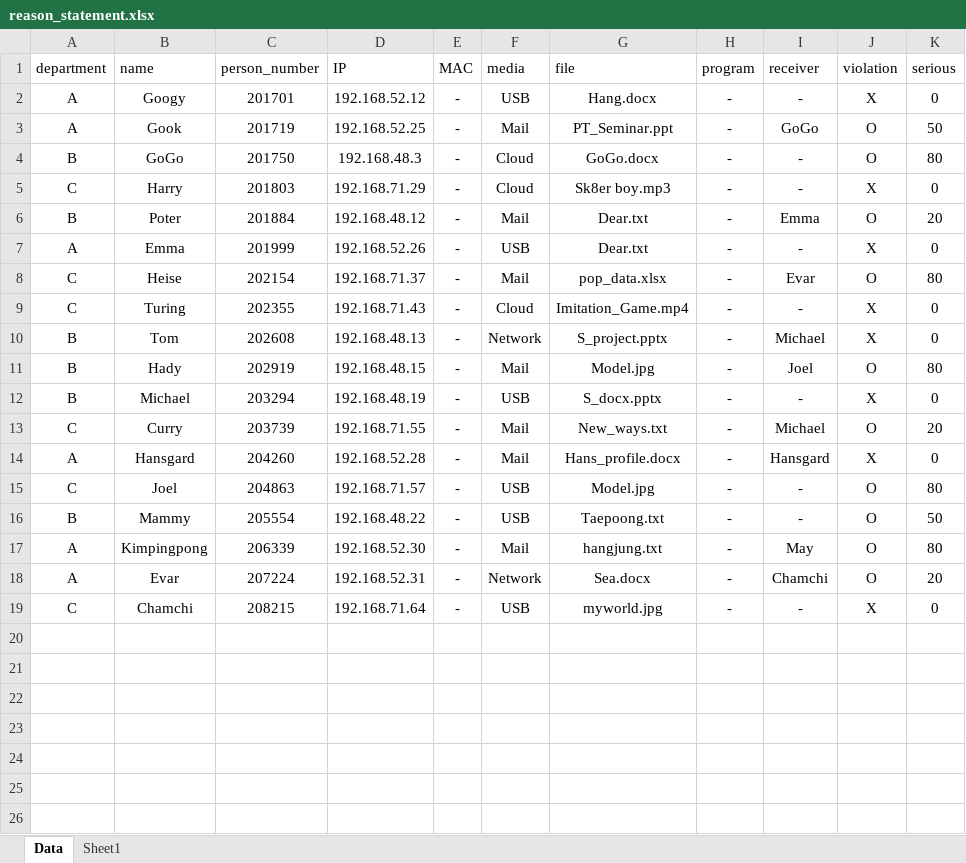
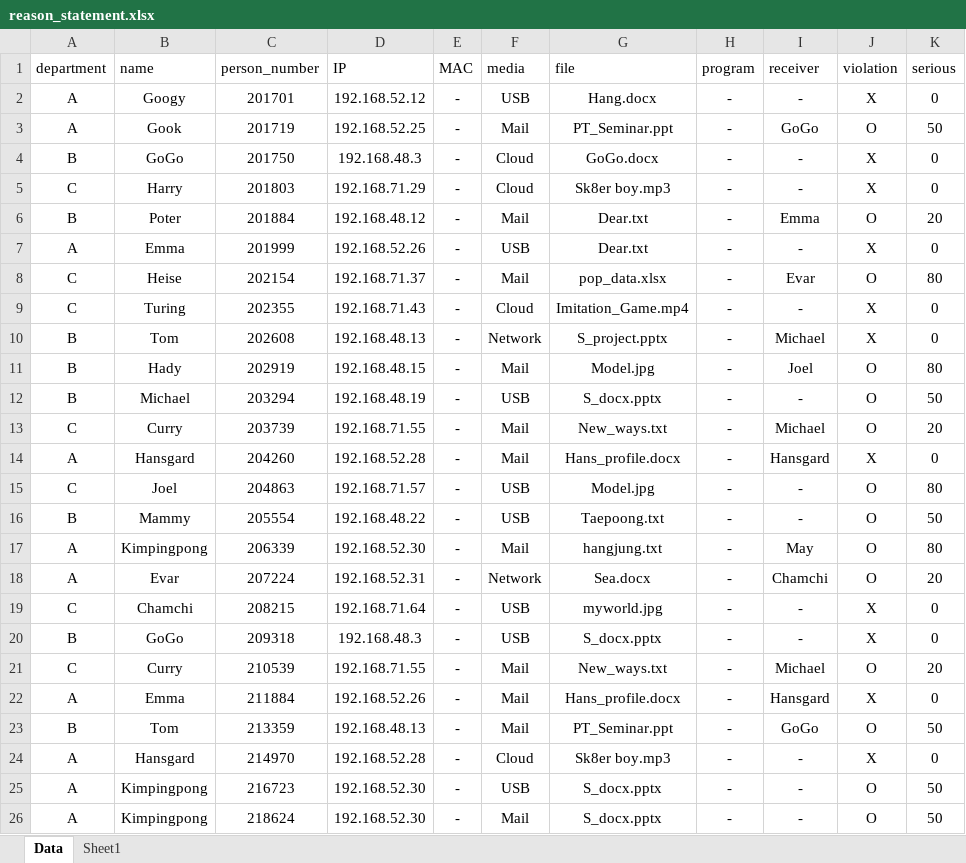
Before and after one commit to yhyeon/SOA, an Excel workbook: reason_table/reason_statement.xlsx, sheet Data, drawn as a sheet; values as stored, in another font and other column widths than the file's, no borders; the diff names each change by its address in the sheet, - before the commit and + after, or states it on an @@ line.

```diff
--- a/reason_table/reason_statement.xlsx (sheet Data)
+++ b/reason_table/reason_statement.xlsx (sheet Data)
-J4 (violation): O
+J4 (violation): X
-K4 (serious): 80
+K4 (serious): 0
-J12 (violation): X
+J12 (violation): O
-K12 (serious): 0
+K12 (serious): 50
+row 20: B | GoGo | 209318 | 192.168.48.3 | - | USB | S_docx.pptx | - | - | X | 0
+row 21: C | Curry | 210539 | 192.168.71.55 | - | Mail | New_ways.txt | - | Michael | O | 20
+row 22: A | Emma | 211884 | 192.168.52.26 | - | Mail | Hans_profile.docx | - | Hansgard | X | 0
+row 23: B | Tom | 213359 | 192.168.48.13 | - | Mail | PT_Seminar.ppt | - | GoGo | O | 50
+row 24: A | Hansgard | 214970 | 192.168.52.28 | - | Cloud | Sk8er boy.mp3 | - | - | X | 0
+row 25: A | Kimpingpong | 216723 | 192.168.52.30 | - | USB | S_docx.pptx | - | - | O | 50
+row 26: A | Kimpingpong | 218624 | 192.168.52.30 | - | Mail | S_docx.pptx | - | - | O | 50
```
Also changed, not shown: 11 other files.
